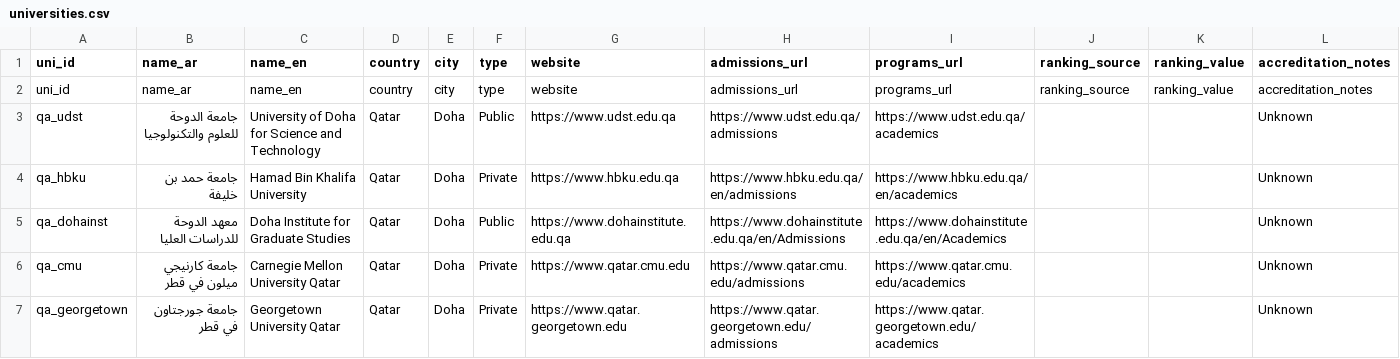
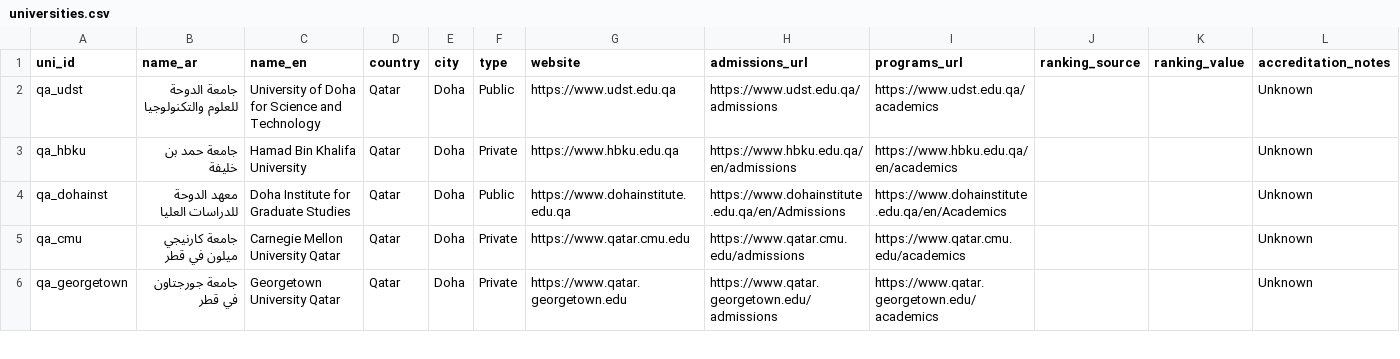
Before and after one commit to Alkuwari91/gulf-uni-guide-ai, a CSV file: data/universities.csv, drawn as a sheet; only a part is shown; rows hold the shown columns only; the diff names each change by its address in the sheet, - before the commit and + after, or states it on an @@ line.

Commit message:
Update universities.csv

```diff
--- a/data/universities.csv
+++ b/data/universities.csv
-row 2: uni_id | name_ar | name_en | country | city | type | website | admissions_url | programs_url | ranking_source | ranking_value | accreditation_notes
```
